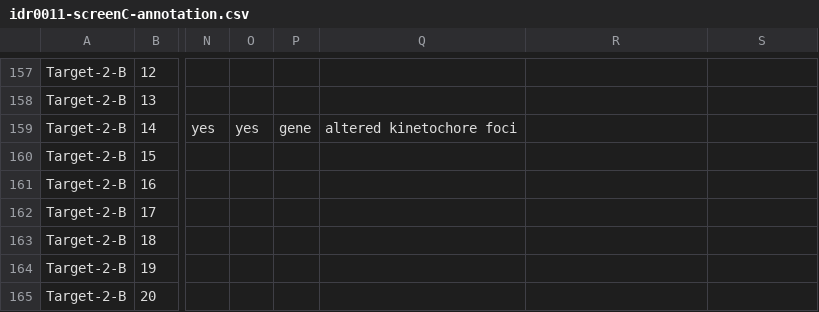
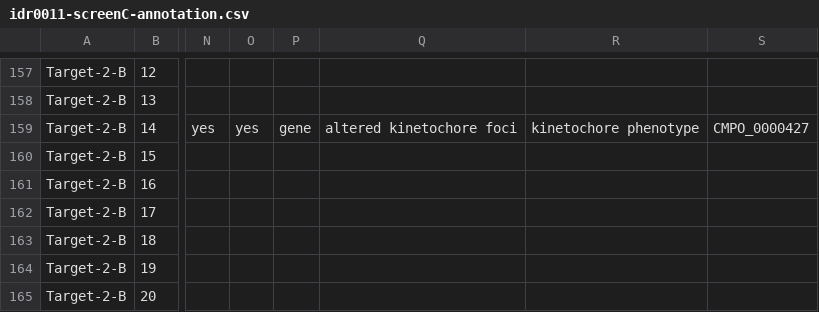
Before and after one commit to IDR/idr-metadata, a CSV file: idr0011-ledesmafernandez-dad4/screenC/idr0011-screenC-annotation.csv, drawn as a sheet; only a part is shown, gaps mark what is left out; the diff covers the shown part only; the diff names each change by its address in the sheet, - before the commit and + after, or states it on an @@ line.

Commit message:
added CMPO ontology term to idr0011

```diff
--- a/idr0011-ledesmafernandez-dad4/screenC/idr0011-screenC-annotation.csv
+++ b/idr0011-ledesmafernandez-dad4/screenC/idr0011-screenC-annotation.csv
-R159: (empty)
+R159: kinetochore phenotype
-S159: (empty)
+S159: CMPO_0000427
```
Also changed, not shown: 12 edited cells elsewhere in this file, idr0011-ledesmafernandez-dad4/screenE/idr0011-screenE-annotation.csv, 9 other files.
